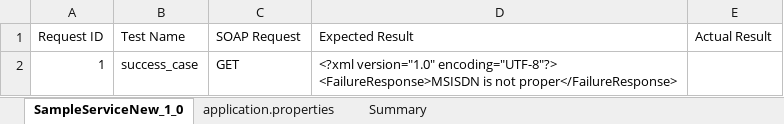
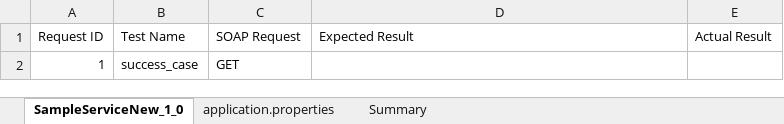
Before and after one commit to leha-28/test_esb_integration, an Excel workbook: ESB/SampleServiceNew_Esb_1_0/testing/dev/SampleServiceNew_1_0.xlsx, sheet SampleServiceNew_1_0, drawn as a sheet; values as stored, in another font and other column widths than the file's, no borders; ↵ is a line break in a cell; the diff names each change by its address in the sheet, - before the commit and + after, or states it on an @@ line.

Commit message:
Add files via upload

```diff
--- a/ESB/SampleServiceNew_Esb_1_0/testing/dev/SampleServiceNew_1_0.xlsx (sheet SampleServiceNew_1_0)
+++ b/ESB/SampleServiceNew_Esb_1_0/testing/dev/SampleServiceNew_1_0.xlsx (sheet SampleServiceNew_1_0)
-D2 (Expected Result): <?xml version="1.0" encoding="UTF-8"?> ↵ <FailureResponse>MSISDN is not proper</FailureResponse>
+D2 (Expected Result): (empty)
```
